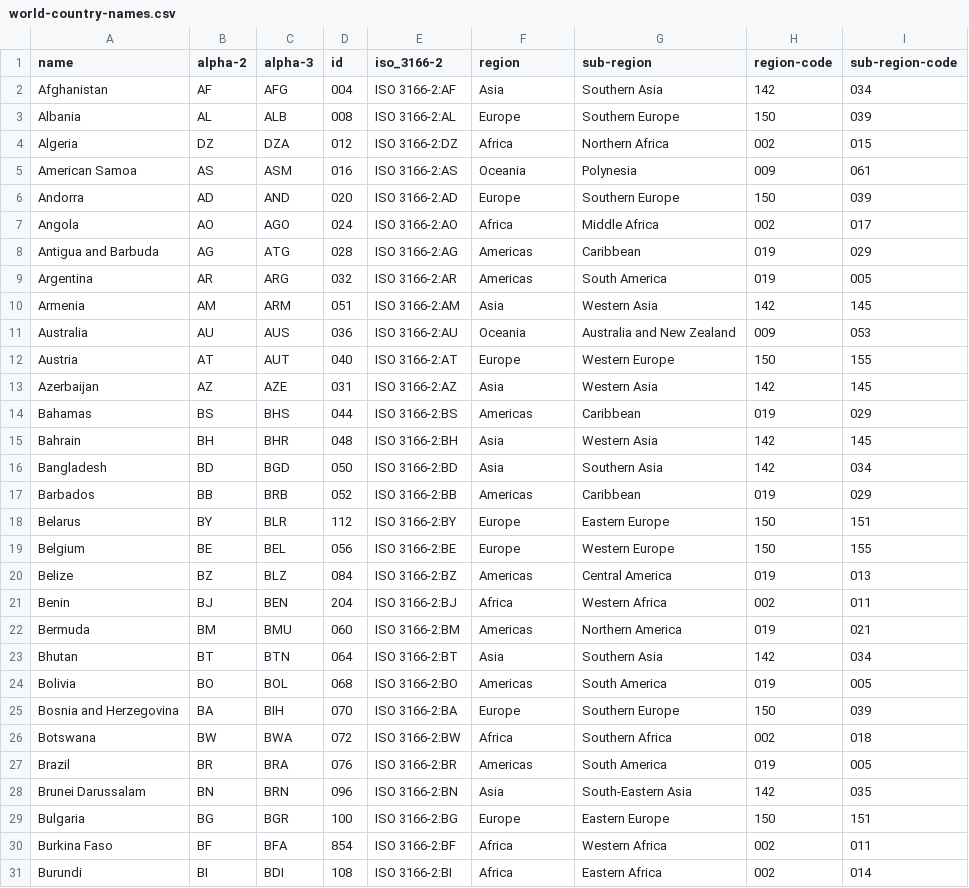
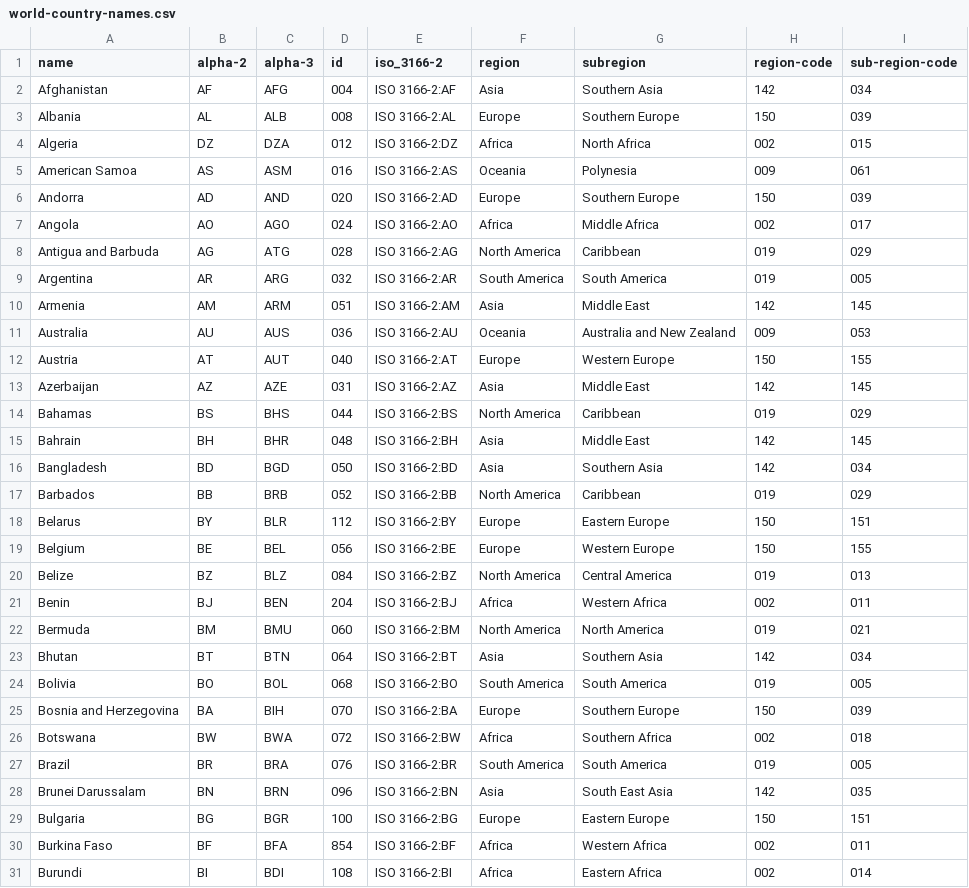
Before and after one commit to Tipty/US-Arms-Sales-Overseas, a CSV file: code/world-country-names.csv, drawn as a sheet; only a part is shown; the diff covers the shown part only.

```diff
--- a/code/world-country-names.csv
+++ b/code/world-country-names.csv
@@ -1,5 +1,5 @@
-name,alpha-2,alpha-3,id,iso_3166-2,region,sub-region,region-code,sub-region-code
+name,alpha-2,alpha-3,id,iso_3166-2,region,subregion,region-code,sub-region-code
 Afghanistan,AF,AFG,004,ISO 3166-2:AF,Asia,Southern Asia,142,034
 Albania,AL,ALB,008,ISO 3166-2:AL,Europe,Southern Europe,150,039
-Algeria,DZ,DZA,012,ISO 3166-2:DZ,Africa,Northern Africa,002,015
+Algeria,DZ,DZA,012,ISO 3166-2:DZ,Africa, North Africa,002,015
 American Samoa,AS,ASM,016,ISO 3166-2:AS,Oceania,Polynesia,009,061
@@ -7,23 +7,23 @@ Andorra,AD,AND,020,ISO 3166-2:AD,Europe,Southern Europe,150,039
 Angola,AO,AGO,024,ISO 3166-2:AO,Africa,Middle Africa,002,017
-Antigua and Barbuda,AG,ATG,028,ISO 3166-2:AG,Americas,Caribbean,019,029
-Argentina,AR,ARG,032,ISO 3166-2:AR,Americas,South America,019,005
-Armenia,AM,ARM,051,ISO 3166-2:AM,Asia,Western Asia,142,145
+Antigua and Barbuda,AG,ATG,028,ISO 3166-2:AG, North America,Caribbean,019,029
+Argentina,AR,ARG,032,ISO 3166-2:AR,South America,South America,019,005
+Armenia,AM,ARM,051,ISO 3166-2:AM,Asia,Middle East,142,145
 Australia,AU,AUS,036,ISO 3166-2:AU,Oceania,Australia and New Zealand,009,053
 Austria,AT,AUT,040,ISO 3166-2:AT,Europe,Western Europe,150,155
-Azerbaijan,AZ,AZE,031,ISO 3166-2:AZ,Asia,Western Asia,142,145
-Bahamas,BS,BHS,044,ISO 3166-2:BS,Americas,Caribbean,019,029
-Bahrain,BH,BHR,048,ISO 3166-2:BH,Asia,Western Asia,142,145
+Azerbaijan,AZ,AZE,031,ISO 3166-2:AZ,Asia,Middle East,142,145
+Bahamas,BS,BHS,044,ISO 3166-2:BS, North America,Caribbean,019,029
+Bahrain,BH,BHR,048,ISO 3166-2:BH,Asia,Middle East,142,145
 Bangladesh,BD,BGD,050,ISO 3166-2:BD,Asia,Southern Asia,142,034
-Barbados,BB,BRB,052,ISO 3166-2:BB,Americas,Caribbean,019,029
+Barbados,BB,BRB,052,ISO 3166-2:BB, North America,Caribbean,019,029
 Belarus,BY,BLR,112,ISO 3166-2:BY,Europe,Eastern Europe,150,151
 Belgium,BE,BEL,056,ISO 3166-2:BE,Europe,Western Europe,150,155
-Belize,BZ,BLZ,084,ISO 3166-2:BZ,Americas,Central America,019,013
+Belize,BZ,BLZ,084,ISO 3166-2:BZ,North America,Central America,019,013
 Benin,BJ,BEN,204,ISO 3166-2:BJ,Africa,Western Africa,002,011
-Bermuda,BM,BMU,060,ISO 3166-2:BM,Americas,Northern America,019,021
+Bermuda,BM,BMU,060,ISO 3166-2:BM,North America,North America,019,021
 Bhutan,BT,BTN,064,ISO 3166-2:BT,Asia,Southern Asia,142,034
-Bolivia,BO,BOL,068,ISO 3166-2:BO,Americas,South America,019,005
+Bolivia,BO,BOL,068,ISO 3166-2:BO,South America,South America,019,005
 Bosnia and Herzegovina,BA,BIH,070,ISO 3166-2:BA,Europe,Southern Europe,150,039
 Botswana,BW,BWA,072,ISO 3166-2:BW,Africa,Southern Africa,002,018
-Brazil,BR,BRA,076,ISO 3166-2:BR,Americas,South America,019,005
-Brunei Darussalam,BN,BRN,096,ISO 3166-2:BN,Asia,South-Eastern Asia,142,035
+Brazil,BR,BRA,076,ISO 3166-2:BR,South America,South America,019,005
+Brunei Darussalam,BN,BRN,096,ISO 3166-2:BN,Asia,South East Asia,142,035
 Bulgaria,BG,BGR,100,ISO 3166-2:BG,Europe,Eastern Europe,150,151
```
Also changed, not shown: 2 removed rows and 70 edited cells elsewhere in this file, 1 other file.
